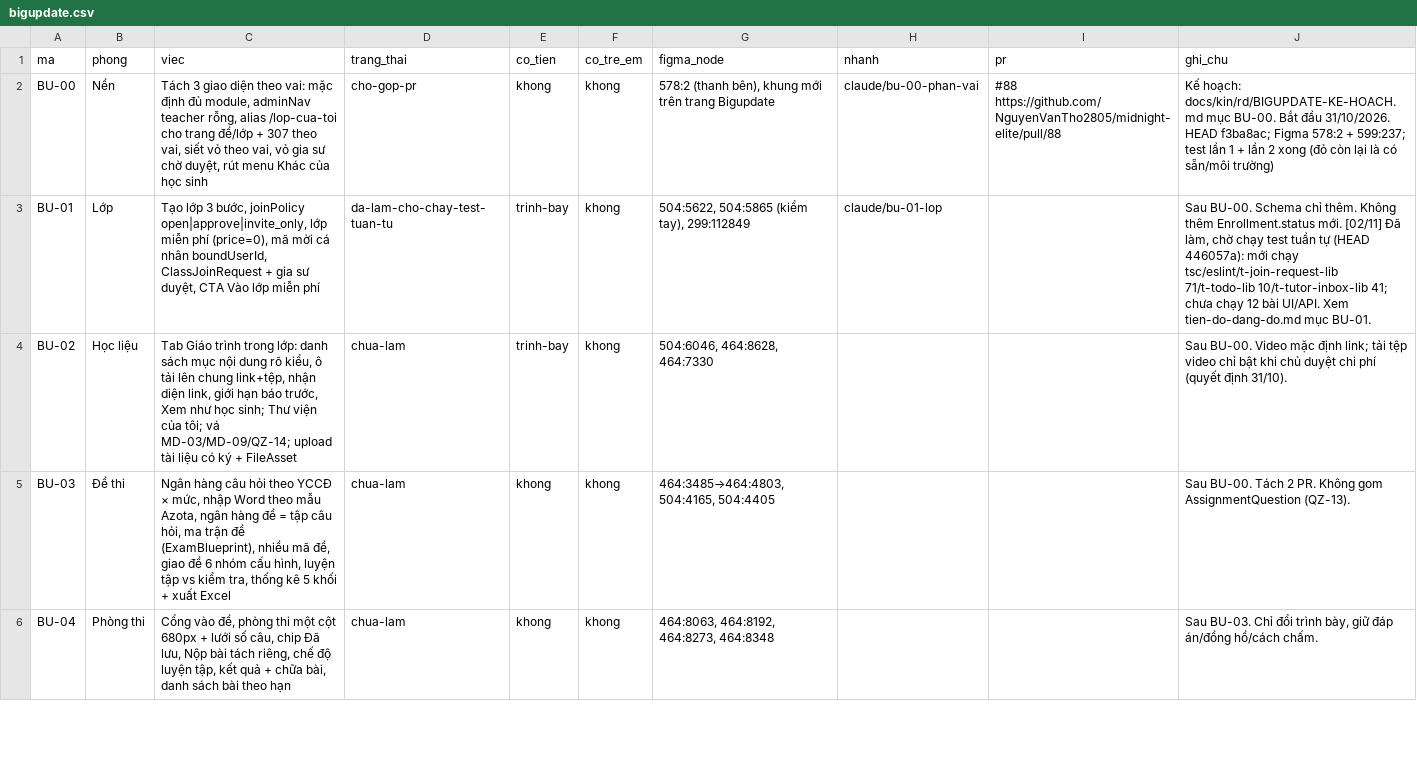
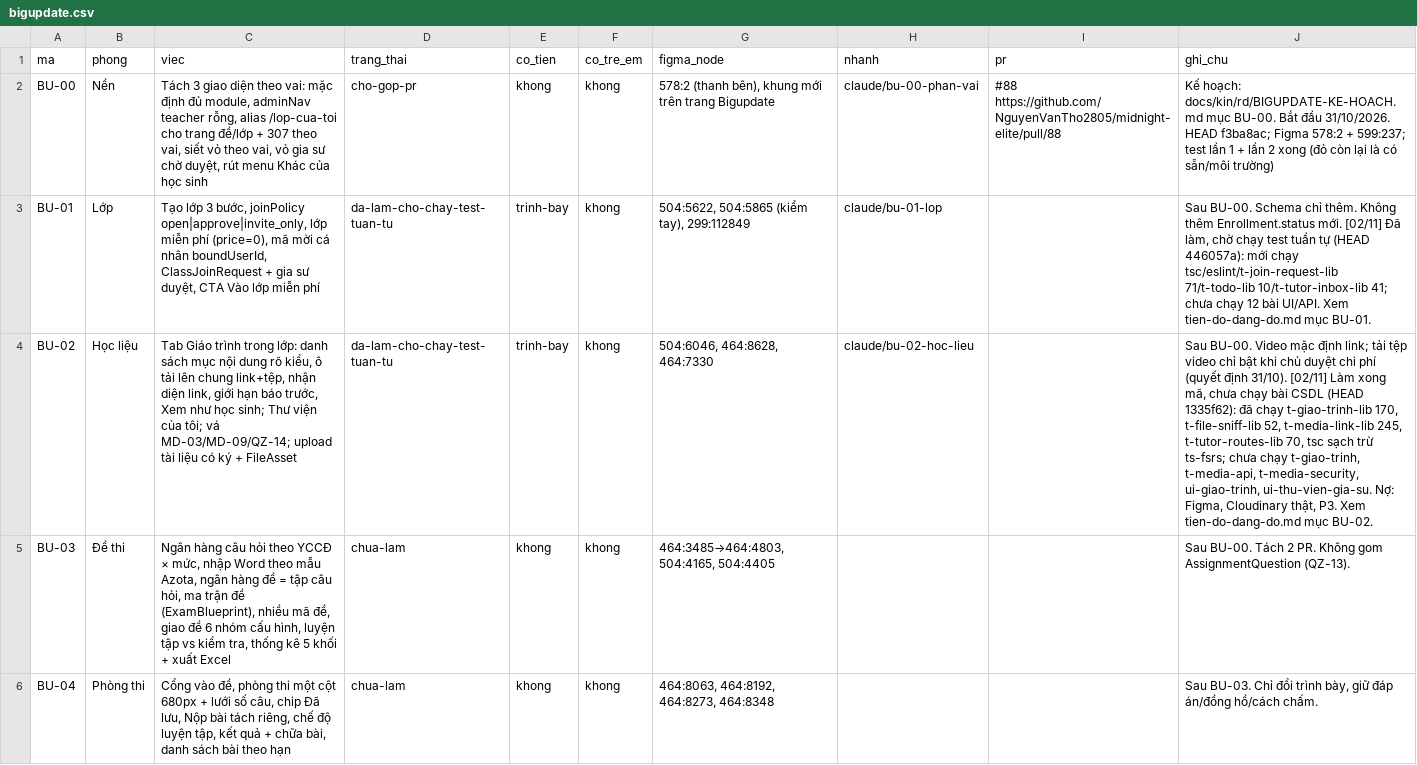
Before and after one commit to NguyenVanTho2805/midnight-elite, a CSV file: docs/kin/backlog/bigupdate.csv, drawn as a sheet; only a part is shown; the diff names each change by its address in the sheet, - before the commit and + after, or states it on an @@ line.

```diff
--- a/docs/kin/backlog/bigupdate.csv
+++ b/docs/kin/backlog/bigupdate.csv
-D4 (trang_thai): chua-lam
+D4 (trang_thai): da-lam-cho-chay-test-tuan-tu
-H4 (nhanh): (empty)
+H4 (nhanh): claude/bu-02-hoc-lieu
-J4 (ghi_chu): …định 31/10).
+J4 (ghi_chu): …định 31/10). [02/11] Làm xong mã, chưa chạy bài CSDL (HEAD 1335f62): đã chạy t-giao-trinh-lib 170, t-file-sniff-lib 52, t-media-link-lib 245, t-tutor-routes-lib 70, tsc sạch trừ ts-fsrs; chưa chạy t-giao-trinh, t-media-api, t-media-security, ui-giao-trinh, ui-thu-vien-gia-su. Nợ: Figma, Cloudinary thật, P3. Xem tien-do-dang-do.md mục BU-02.
```
Also changed, not shown: 2 other files.
